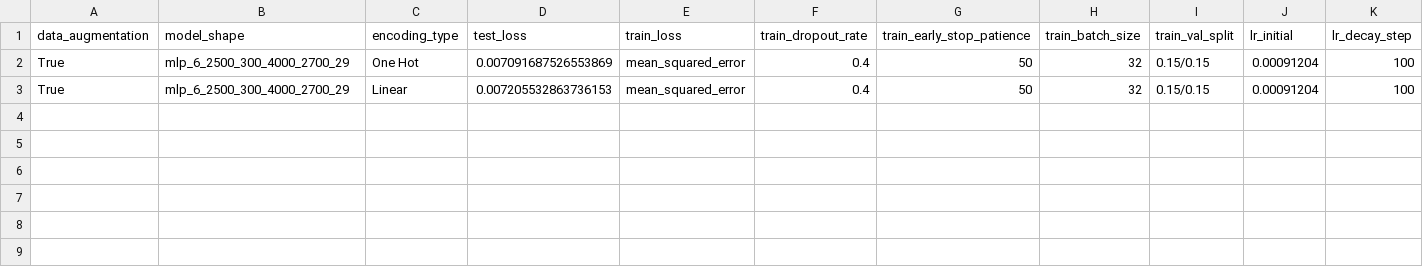
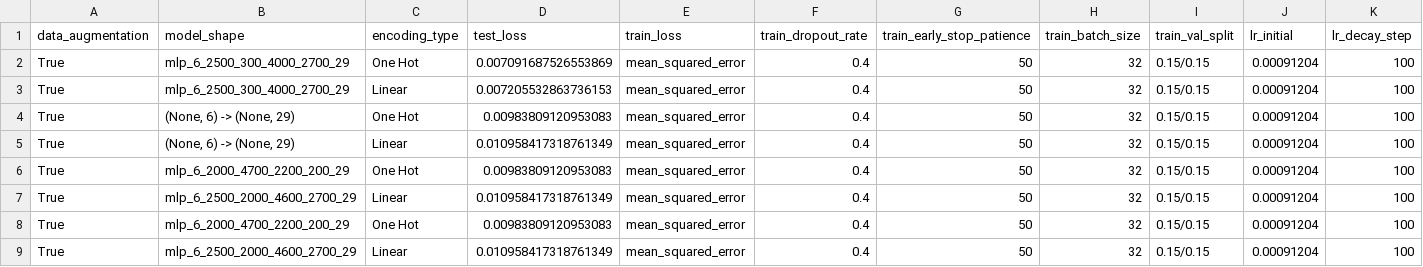
Before and after one commit to CosmiQuantum/ML_qubit_design, a CSV file: model_predict_qubit_TransmonCross_cap_matrix/history_losses.csv, drawn as a sheet; only a part is shown; rows hold the shown columns only; the diff names each change by its address in the sheet, - before the commit and + after, or states it on an @@ line.

Commit message:
updated to plot kerastuner results on transmon cross notebook

```diff
--- a/model_predict_qubit_TransmonCross_cap_matrix/history_losses.csv
+++ b/model_predict_qubit_TransmonCross_cap_matrix/history_losses.csv
+row 4: True | (None, 6) -> (None, 29) | One Hot | 0.00983809120953083 | mean_squared_error | 0.4 | 50 | 32 | 0.15/0.15 | 0.00091204 | 100
+row 5: True | (None, 6) -> (None, 29) | Linear | 0.010958417318761349 | mean_squared_error | 0.4 | 50 | 32 | 0.15/0.15 | 0.00091204 | 100
+row 6: True | mlp_6_2000_4700_2200_200_29 | One Hot | 0.00983809120953083 | mean_squared_error | 0.4 | 50 | 32 | 0.15/0.15 | 0.00091204 | 100
+row 7: True | mlp_6_2500_2000_4600_2700_29 | Linear | 0.010958417318761349 | mean_squared_error | 0.4 | 50 | 32 | 0.15/0.15 | 0.00091204 | 100
+row 8: True | mlp_6_2000_4700_2200_200_29 | One Hot | 0.00983809120953083 | mean_squared_error | 0.4 | 50 | 32 | 0.15/0.15 | 0.00091204 | 100
+row 9: True | mlp_6_2500_2000_4600_2700_29 | Linear | 0.010958417318761349 | mean_squared_error | 0.4 | 50 | 32 | 0.15/0.15 | 0.00091204 | 100
```
Also changed, not shown: 14 other files.
